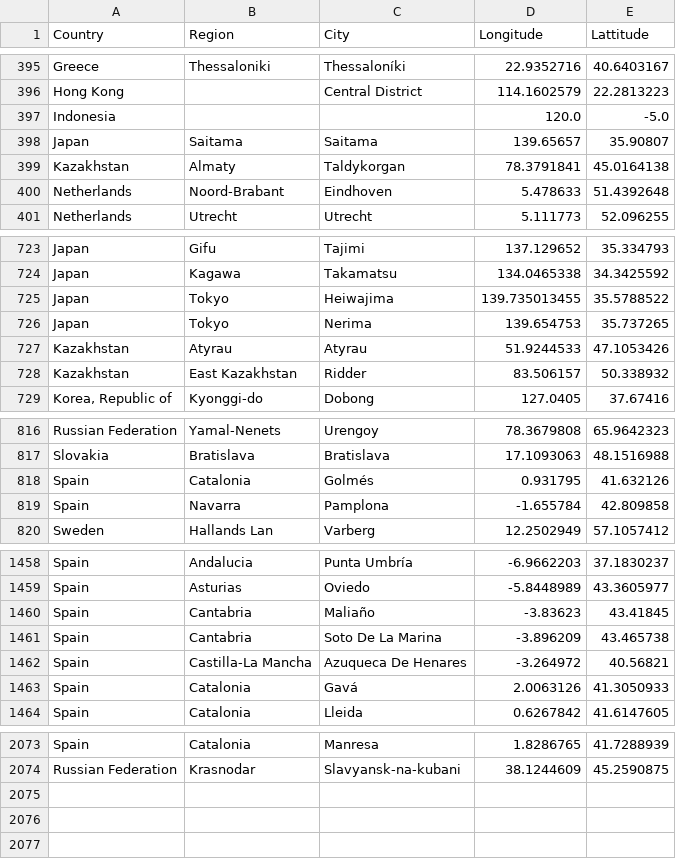
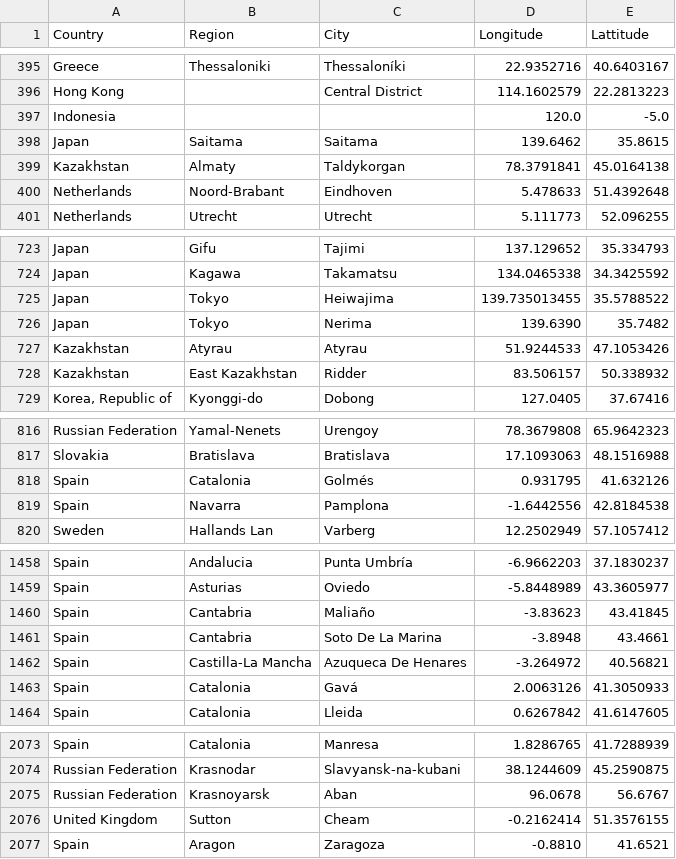
Before and after one commit to lyokha/statcounter-utils, a CSV file: geocode.csv, drawn as a sheet; only a part is shown, gaps mark what is left out; the diff covers the shown part only.

```diff
--- a/geocode.csv
+++ b/geocode.csv
@@ -397,3 +397,3 @@ Hong Kong;;Central District;114.1602579;22.2813223
 Indonesia;;;120.0;-5.0
-Japan;Saitama;Saitama;139.65657;35.90807
+Japan;Saitama;Saitama;139.6462;35.8615
 Kazakhstan;Almaty;Taldykorgan;78.3791841;45.0164138
@@ -725,3 +725,3 @@ Japan;Kagawa;Takamatsu;134.0465338;34.3425592
 Japan;Tokyo;Heiwajima;139.735013455;35.5788522
-Japan;Tokyo;Nerima;139.654753;35.737265
+Japan;Tokyo;Nerima;139.6390;35.7482
 Kazakhstan;Atyrau;Atyrau;51.9244533;47.1053426
@@ -818,3 +818,3 @@ Slovakia;Bratislava;Bratislava;17.1093063;48.1516988
 Spain;Catalonia;Golmés;0.931795;41.632126
-Spain;Navarra;Pamplona;-1.655784;42.809858
+Spain;Navarra;Pamplona;-1.6442556;42.8184538
 Sweden;Hallands Lan;Varberg;12.2502949;57.1057412
@@ -1460,3 +1460,3 @@ Spain;Asturias;Oviedo;-5.8448989;43.3605977
 Spain;Cantabria;Maliaño;-3.83623;43.41845
-Spain;Cantabria;Soto De La Marina;-3.896209;43.465738
+Spain;Cantabria;Soto De La Marina;-3.8948;43.4661
 Spain;Castilla-La Mancha;Azuqueca De Henares;-3.264972;40.56821
@@ -2074 +2074,4 @@ Spain;Catalonia;Manresa;1.8286765;41.7288939
 Russian Federation;Krasnodar;Slavyansk-na-kubani;38.1244609;45.2590875
+Russian Federation;Krasnoyarsk;Aban;96.0678;56.6767
+United Kingdom;Sutton;Cheam;-0.2162414;51.3576155
+Spain;Aragon;Zaragoza;-0.8810;41.6521
```
Also changed, not shown: 2 edited cells elsewhere in this file, 1 other file.
